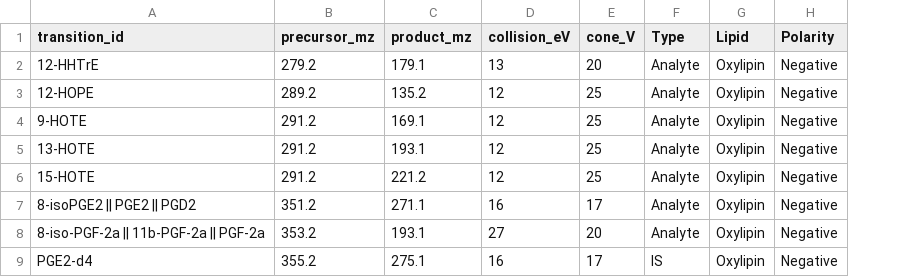
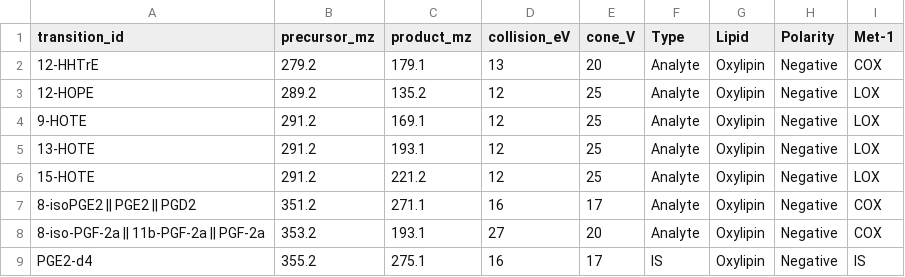
Before and after one commit to MJS-708/quantMSImageR, a CSV file: inst/extdata/example_ion_library.csv, drawn as a sheet; the diff names each change by its address in the sheet, - before the commit and + after, or states it on an @@ line.

Commit message:
Coord-matched panel binding, multi-SNR reports, ion-library row metadata
- bind_panels(): generalise pos/neg merging to any same-tissue acquisitions
  by matching pixels on (x, y), so cross-panel or pos+neg pairs with slightly
  different pixel grids combine correctly. bind_polarities() now deprecated.
- build_feature_meta(): join ion-library metadata to fData by precursor and
  product m/z; survives feature renames and feeds row-split colour bars.
- run_study.R now emits one HTML + xlsx per SNR threshold so multi-SNR
  sweeps don't clobber each other.
- Quantile heatmap: column-split group titles in black above coloured bars,
  right-side Met-1 colour bar with explicit row groups.
- Correlation triangles: black axis text with Met-1 colour blocks on the
  left + bottom strips, features grouped by Met-1.
- Tissue masks now carry x, y so a single mask is portable across MRM
  panels of the same physical sample; load path matches by coordinate and
  flags stale/legacy masks with an actionable error.
- run_example(): interactive shape picker (circle/square), synthetic data
  refreshed with circle vs square tissue masks, ion library gains Met-1.
- Defensive: encode ion-library to UTF-8 on read; int2snr skips features
  with no usable noise signal; xlsx export silent in the report.

```diff
--- a/inst/extdata/example_ion_library.csv
+++ b/inst/extdata/example_ion_library.csv
+column I (Met-1), rows 2-9: COX | LOX | LOX | LOX | LOX | COX | COX | IS
```
Also changed, not shown: 26 other files.
